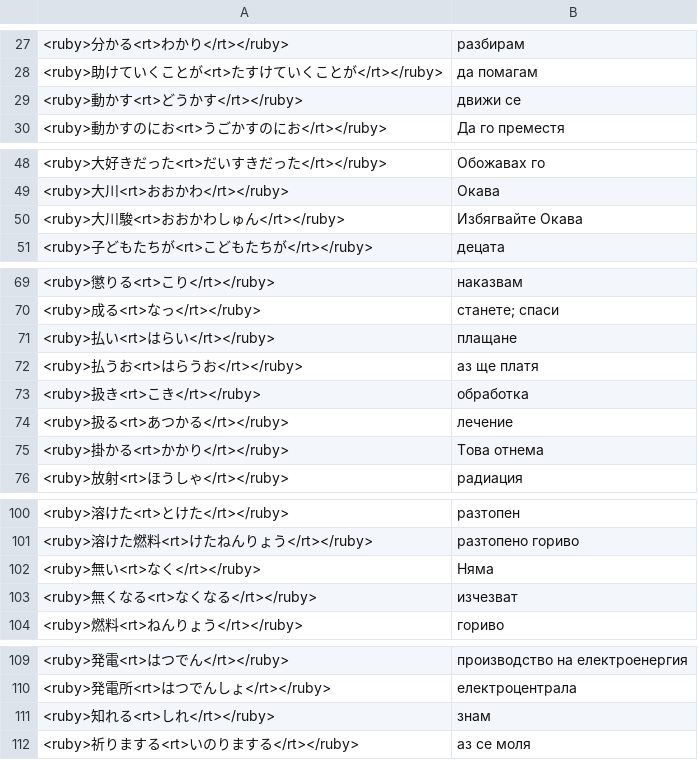
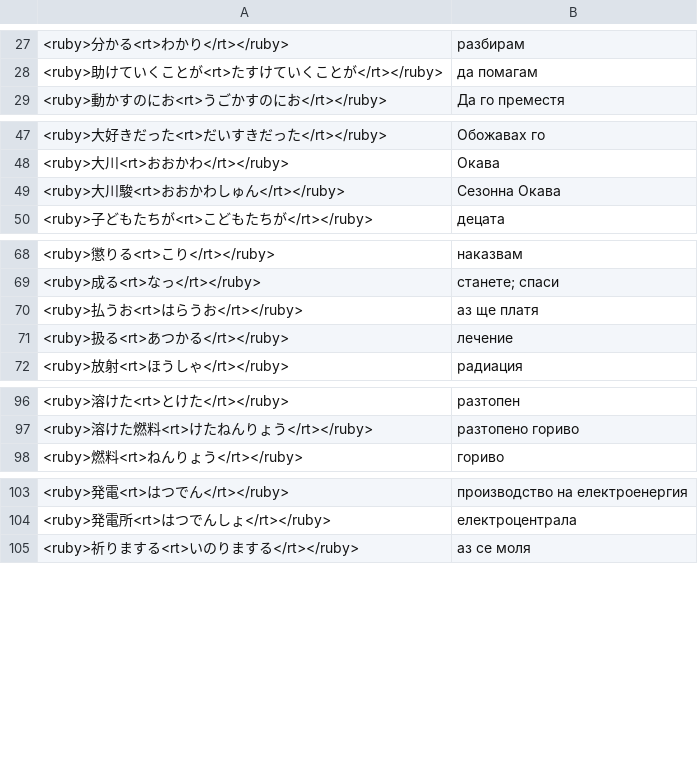
Before and after one commit to vebaev/NHK, a TSV file: docs/anki_cards_bg.tsv, drawn as a sheet; only a part is shown, gaps mark what is left out; the diff covers the shown part only.

```diff
--- a/docs/anki_cards_bg.tsv
+++ b/docs/anki_cards_bg.tsv
@@ -28,3 +28,2 @@
 <ruby>助けていくことが<rt>たすけていくことが</rt></ruby>	да помагам
-<ruby>動かす<rt>どうかす</rt></ruby>	движи се
 <ruby>動かすのにお<rt>うごかすのにお</rt></ruby>	Да го преместя
@@ -49,3 +48,3 @@
 <ruby>大川<rt>おおかわ</rt></ruby>	Окава
-<ruby>大川駿<rt>おおかわしゅん</rt></ruby>	Избягвайте Окава
+<ruby>大川駿<rt>おおかわしゅん</rt></ruby>	Сезонна Окава
 <ruby>子どもたちが<rt>こどもたちが</rt></ruby>	децата
@@ -70,7 +69,4 @@
 <ruby>成る<rt>なっ</rt></ruby>	станете; спаси
-<ruby>払い<rt>はらい</rt></ruby>	плащане
 <ruby>払うお<rt>はらうお</rt></ruby>	аз ще платя
-<ruby>扱き<rt>こき</rt></ruby>	обработка
 <ruby>扱る<rt>あつかる</rt></ruby>	лечение
-<ruby>掛かる<rt>かかり</rt></ruby>	Това отнема
 <ruby>放射<rt>ほうしゃ</rt></ruby>	радиация
@@ -101,4 +97,2 @@
 <ruby>溶けた燃料<rt>けたねんりょう</rt></ruby>	разтопено гориво
-<ruby>無い<rt>なく</rt></ruby>	Няма
-<ruby>無くなる<rt>なくなる</rt></ruby>	изчезват
 <ruby>燃料<rt>ねんりょう</rt></ruby>	гориво
@@ -110,3 +104,2 @@
 <ruby>発電所<rt>はつでんしょ</rt></ruby>	електроцентрала
-<ruby>知れる<rt>しれ</rt></ruby>	знам
 <ruby>祈りまする<rt>いのりまする</rt></ruby>	аз се моля
```
Also changed, not shown: 1 edited cell elsewhere in this file, docs/anki_cards_en.tsv, 5 other files.
